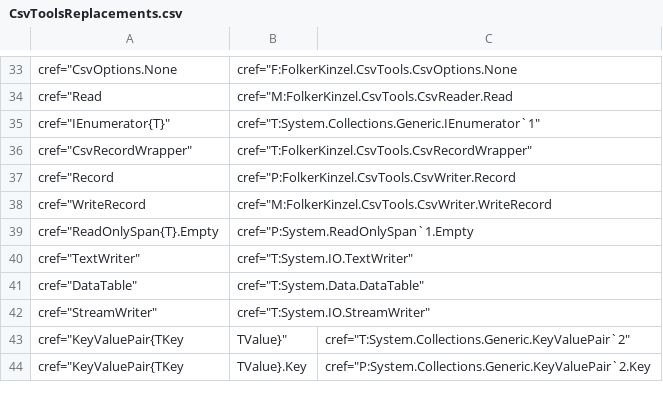
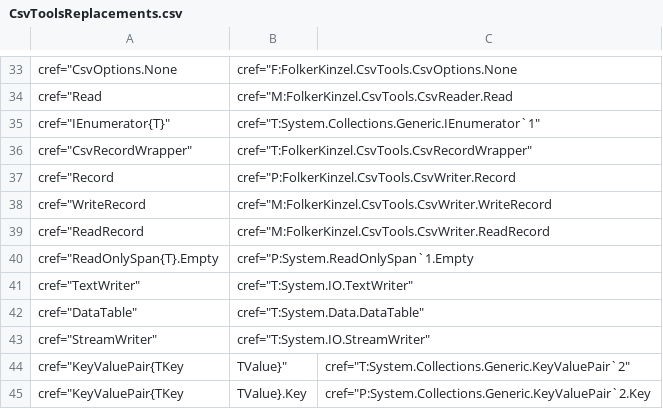
Before and after one commit to FolkerKinzel/Tsltn, a CSV file: src/Reverser/UserFiles/CsvToolsReplacements.csv, drawn as a sheet; only a part is shown, gaps mark what is left out.

```diff
--- a/src/Reverser/UserFiles/CsvToolsReplacements.csv
+++ b/src/Reverser/UserFiles/CsvToolsReplacements.csv
@@ -38,2 +38,3 @@ cref="Record,cref="P:FolkerKinzel.CsvTools.CsvWriter.Record
 cref="WriteRecord,cref="M:FolkerKinzel.CsvTools.CsvWriter.WriteRecord
+cref="ReadRecord,cref="M:FolkerKinzel.CsvTools.CsvWriter.ReadRecord
 cref="ReadOnlySpan{T}.Empty,cref="P:System.ReadOnlySpan`1.Empty
```
Also changed, not shown: 1 other file.
